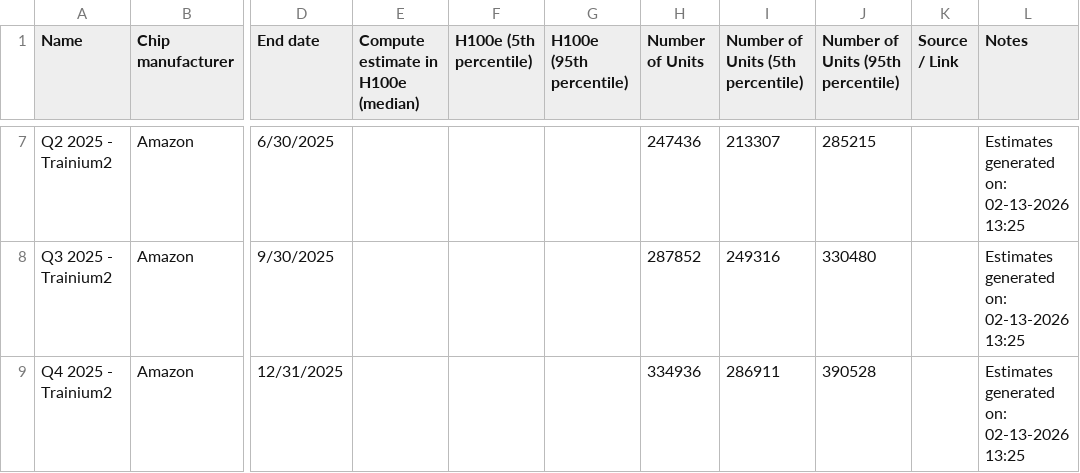
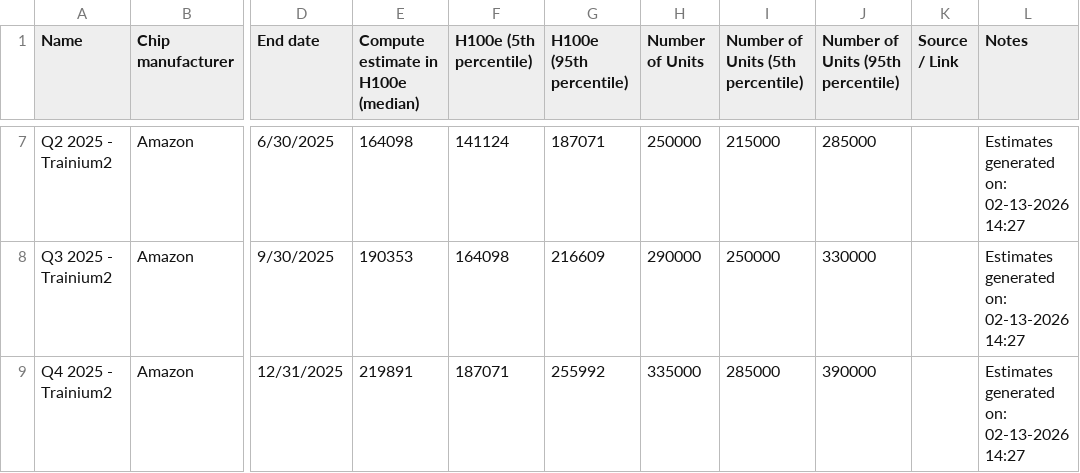
Before and after one commit to epoch-research/ai-chip-counts, a CSV file: csv_export/trainium_chip_timelines.csv, drawn as a sheet; only a part is shown, gaps mark what is left out; the diff covers the shown part only; the diff names each change by its address in the sheet, - before the commit and + after, or states it on an @@ line.

```diff
--- a/csv_export/trainium_chip_timelines.csv
+++ b/csv_export/trainium_chip_timelines.csv
-E7: (empty)
+E7: 164098
-F7 (H100e (5th percentile)): (empty)
+F7 (H100e (5th percentile)): 141124
-G7 (H100e (95th percentile)): (empty)
+G7 (H100e (95th percentile)): 187071
-H7 (Number of Units): 247436
+H7 (Number of Units): 250000
-I7 (Number of Units (5th percentile)): 213307
+I7 (Number of Units (5th percentile)): 215000
-J7: 285215
+J7: 285000
-L7:L9 (Notes): Estimates generated on: 02-13-2026 13:25
+L7:L9 (Notes): Estimates generated on: 02-13-2026 14:27
-E8: (empty)
+E8: 190353
-F8 (H100e (5th percentile)): (empty)
+F8 (H100e (5th percentile)): 164098
-G8 (H100e (95th percentile)): (empty)
+G8 (H100e (95th percentile)): 216609
-H8 (Number of Units): 287852
+H8 (Number of Units): 290000
-I8 (Number of Units (5th percentile)): 249316
+I8 (Number of Units (5th percentile)): 250000
-J8: 330480
+J8: 330000
-E9: (empty)
+E9: 219891
-F9 (H100e (5th percentile)): (empty)
+F9 (H100e (5th percentile)): 187071
-G9 (H100e (95th percentile)): (empty)
+G9 (H100e (95th percentile)): 255992
-H9 (Number of Units): 334936
+H9 (Number of Units): 335000
-I9 (Number of Units (5th percentile)): 286911
+I9 (Number of Units (5th percentile)): 285000
-J9: 390528
+J9: 390000
```
Also changed, not shown: 35 edited cells elsewhere in this file, 1 other file.
